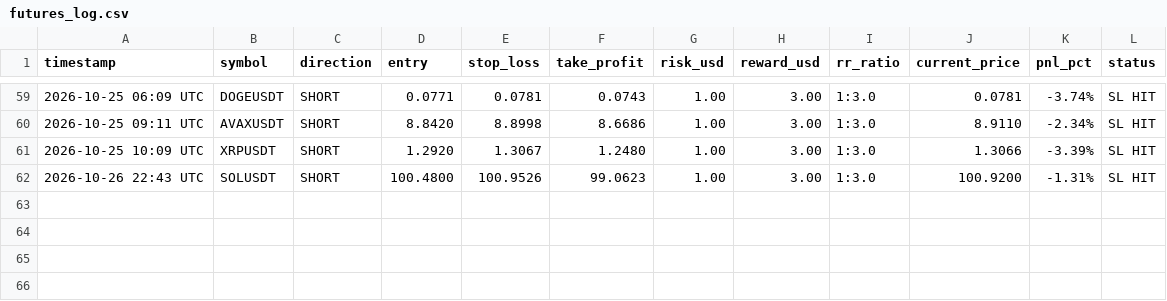
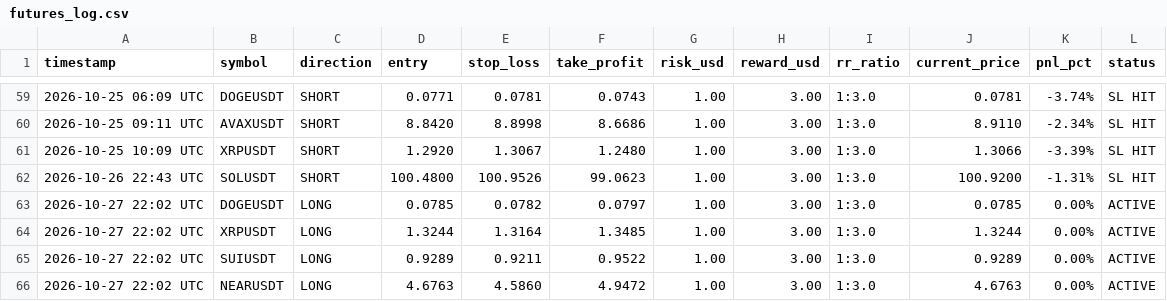
Before and after one commit to musha1229/crypto-future-bot, a CSV file: futures_log.csv, drawn as a sheet; only a part is shown, gaps mark what is left out; the diff names each change by its address in the sheet, - before the commit and + after, or states it on an @@ line.

```diff
--- a/futures_log.csv
+++ b/futures_log.csv
+row 63: 2026-10-27 22:02 UTC | DOGEUSDT | LONG | 0.0785 | 0.0782 | 0.0797 | 1.00 | 3.00 | 1:3.0 | 0.0785 | 0.00% | ACTIVE
+row 64: 2026-10-27 22:02 UTC | XRPUSDT | LONG | 1.3244 | 1.3164 | 1.3485 | 1.00 | 3.00 | 1:3.0 | 1.3244 | 0.00% | ACTIVE
+row 65: 2026-10-27 22:02 UTC | SUIUSDT | LONG | 0.9289 | 0.9211 | 0.9522 | 1.00 | 3.00 | 1:3.0 | 0.9289 | 0.00% | ACTIVE
+row 66: 2026-10-27 22:02 UTC | NEARUSDT | LONG | 4.6763 | 4.5860 | 4.9472 | 1.00 | 3.00 | 1:3.0 | 4.6763 | 0.00% | ACTIVE
```
